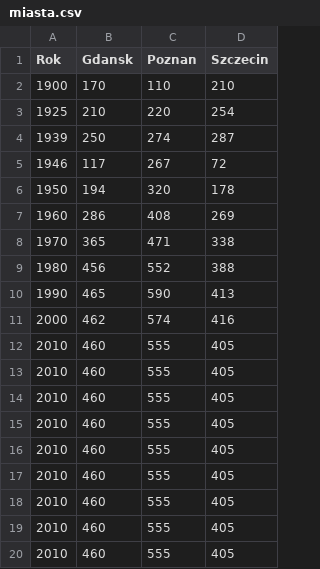
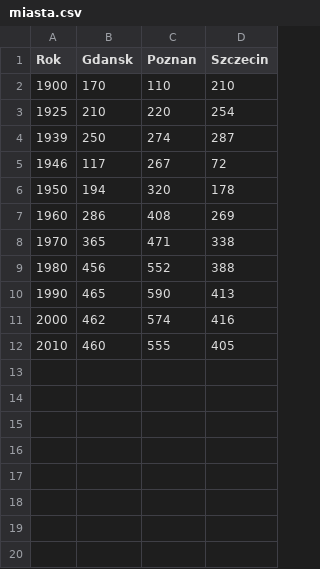
Before and after one commit to blazejmichal/int-obl-lab1, a CSV file: miasta.csv, drawn as a sheet.

```diff
--- a/miasta.csv
+++ b/miasta.csv
@@ -12,9 +12 @@ Rok,Gdansk,Poznan,Szczecin
 2010,460,555,405
-2010,460,555,405
-2010,460,555,405
-2010,460,555,405
-2010,460,555,405
-2010,460,555,405
-2010,460,555,405
-2010,460,555,405
-2010,460,555,405
```
Also changed, not shown: 1 other file.
